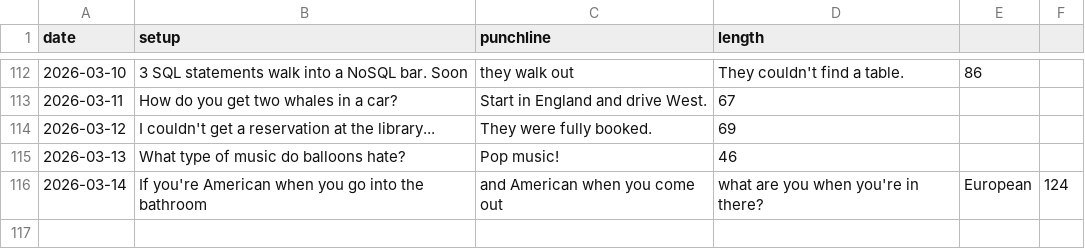
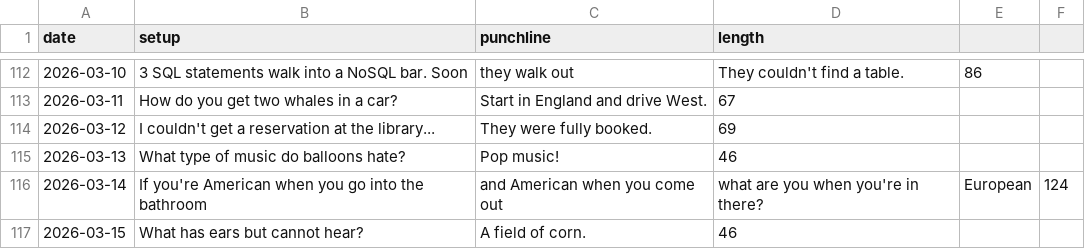
Before and after one commit to onFilm/onFilm, a CSV file: jokes/stats.csv, drawn as a sheet; only a part is shown, gaps mark what is left out.

```diff
--- a/jokes/stats.csv
+++ b/jokes/stats.csv
@@ -116 +116,2 @@ date,setup,punchline,length
 2026-03-14,If you're American when you go into the bathroom, and American when you come out, what are you when you're in there?,European,124
+2026-03-15,What has ears but cannot hear?,A field of corn.,46
```
Also changed, not shown: 2 other files.
